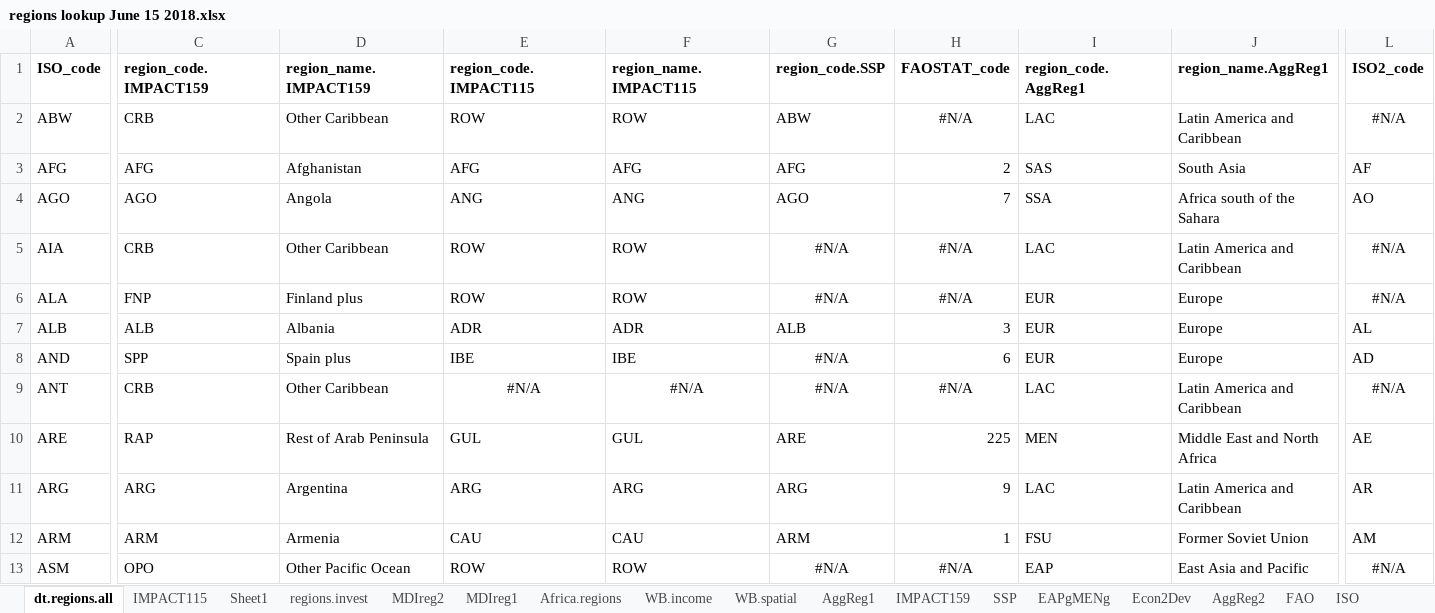
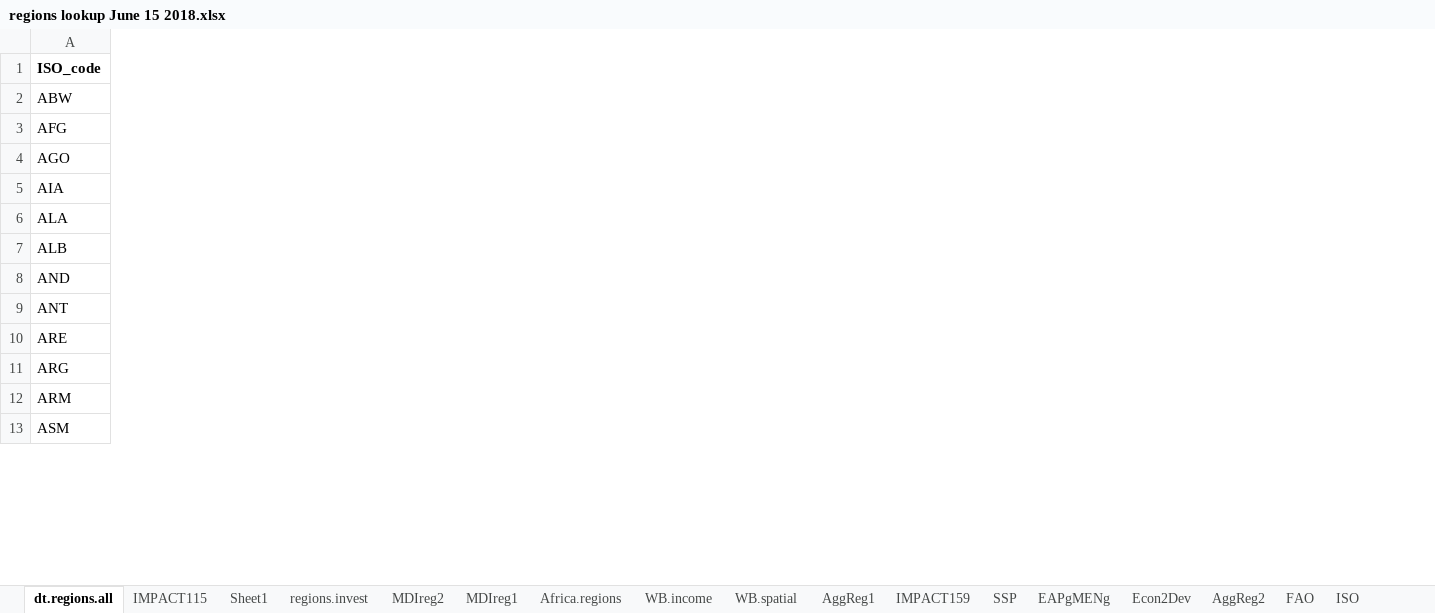
Before and after one commit to GeraldCNelson/citationManagement, an Excel workbook: data-raw/regions lookup June 15 2018.xlsx, sheet dt.regions.all, drawn as a sheet; only a part is shown, gaps mark what is left out; values as stored, in another font and other column widths than the file's, no borders; the diff covers the shown part only; the diff names each change by its address in the sheet, - before the commit and + after, or states it on an @@ line.

```diff
--- a/data-raw/regions lookup June 15 2018.xlsx (sheet dt.regions.all)
+++ b/data-raw/regions lookup June 15 2018.xlsx (sheet dt.regions.all)
@@ column C (region_code.IMPACT159) hidden, rows 2-13: CRB | AFG | AGO | CRB | FNP | ALB | SPP | CRB | RAP | ARG | ARM | OPO @@
@@ column D (region_name.IMPACT159) hidden, rows 2-13: Other Caribbean | Afghanistan | Angola | Other Caribbean | Finland plus | Albania | Spain plus | Other Caribbean | Rest of Arab Peninsula | Argentina | Armenia | Other Pacific Ocean @@
@@ column E (region_code.IMPACT115) hidden, rows 2-13: ROW | AFG | ANG | ROW | ROW | ADR | IBE | #N/A | GUL | ARG | CAU | ROW @@
@@ column F (region_name.IMPACT115) hidden, rows 2-13: ROW | AFG | ANG | ROW | ROW | ADR | IBE | #N/A | GUL | ARG | CAU | ROW @@
@@ column G (region_code.SSP) hidden, rows 2-13: ABW | AFG | AGO | #N/A | #N/A | ALB | #N/A | #N/A | ARE | ARG | ARM | #N/A @@
@@ column H (FAOSTAT_code) hidden, rows 2-13: #N/A | 2 | 7 | #N/A | #N/A | 3 | 6 | #N/A | 225 | 9 | 1 | #N/A @@
@@ column I (region_code.AggReg1) hidden, rows 2-13: LAC | SAS | SSA | LAC | EUR | EUR | EUR | LAC | MEN | LAC | FSU | EAP @@
@@ column J (region_name.AggReg1) hidden, rows 2-13: Latin America and Caribbean | South Asia | Africa south of the Sahara | Latin America and Caribbean | Europe | Europe | Europe | Latin America and Caribbean | Middle East and North Africa | Latin America and Caribbean | Former Soviet Union | East Asia and Pacific @@
@@ column L (ISO2_code) hidden, rows 2-13: #N/A | AF | AO | #N/A | #N/A | AL | AD | #N/A | AE | AR | AM | #N/A @@
```
Also changed, not shown: 16 removed columns elsewhere in this sheet, data-raw/queries_wg2_ch05.xlsx, 5 other files.
